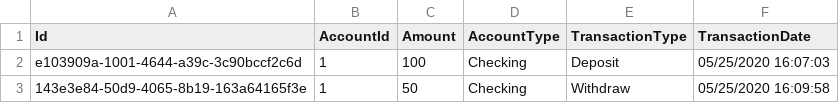
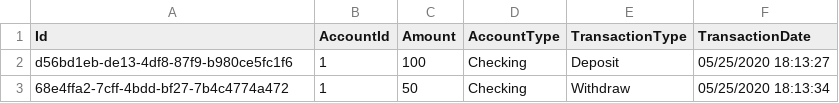
Before and after one commit to Agent-Banks/FirstBanksOfSuncoast, a CSV file: transactions.csv, drawn as a sheet.

```diff
--- a/transactions.csv
+++ b/transactions.csv
@@ -1,3 +1,3 @@
 Id,AccountId,Amount,AccountType,TransactionType,TransactionDate
-e103909a-1001-4644-a39c-3c90bccf2c6d,1,100,Checking,Deposit,05/25/2020 16:07:03
-143e3e84-50d9-4065-8b19-163a64165f3e,1,50,Checking,Withdraw,05/25/2020 16:09:58
+d56bd1eb-de13-4df8-87f9-b980ce5fc1f6,1,100,Checking,Deposit,05/25/2020 18:13:27
+68e4ffa2-7cff-4bdd-bf27-7b4c4774a472,1,50,Checking,Withdraw,05/25/2020 18:13:34
```
Also changed, not shown: 2 other files.
